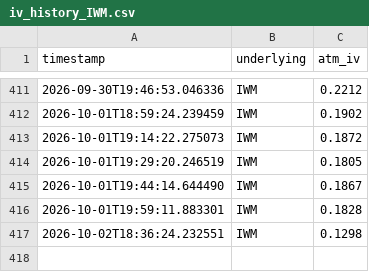
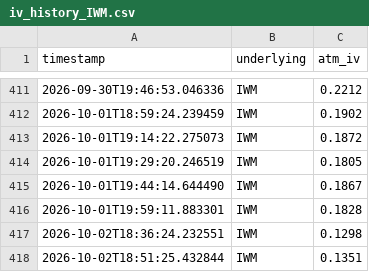
Before and after one commit to ara-aras/Trading, a CSV file: logs/iv_history_IWM.csv, drawn as a sheet; only a part is shown, gaps mark what is left out; the diff names each change by its address in the sheet, - before the commit and + after, or states it on an @@ line.

```diff
--- a/logs/iv_history_IWM.csv
+++ b/logs/iv_history_IWM.csv
+row 418: 2026-10-02T18:51:25.432844 | IWM | 0.1351
```
Also changed, not shown: logs/iv_history_DIA.csv, logs/iv_history_QQQ.csv, 3 other files.
